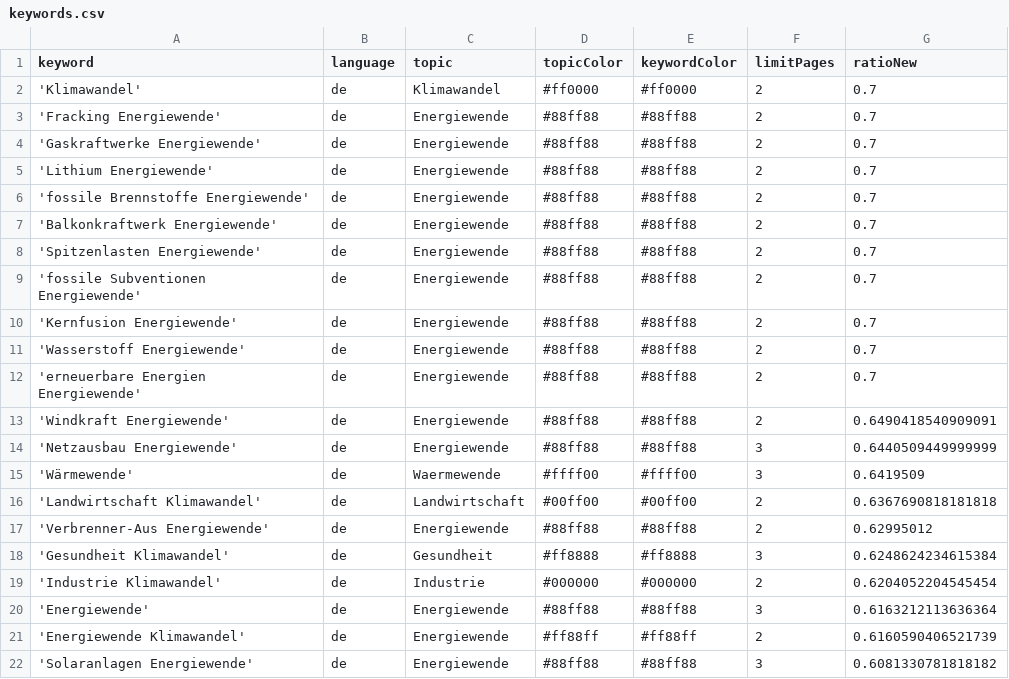
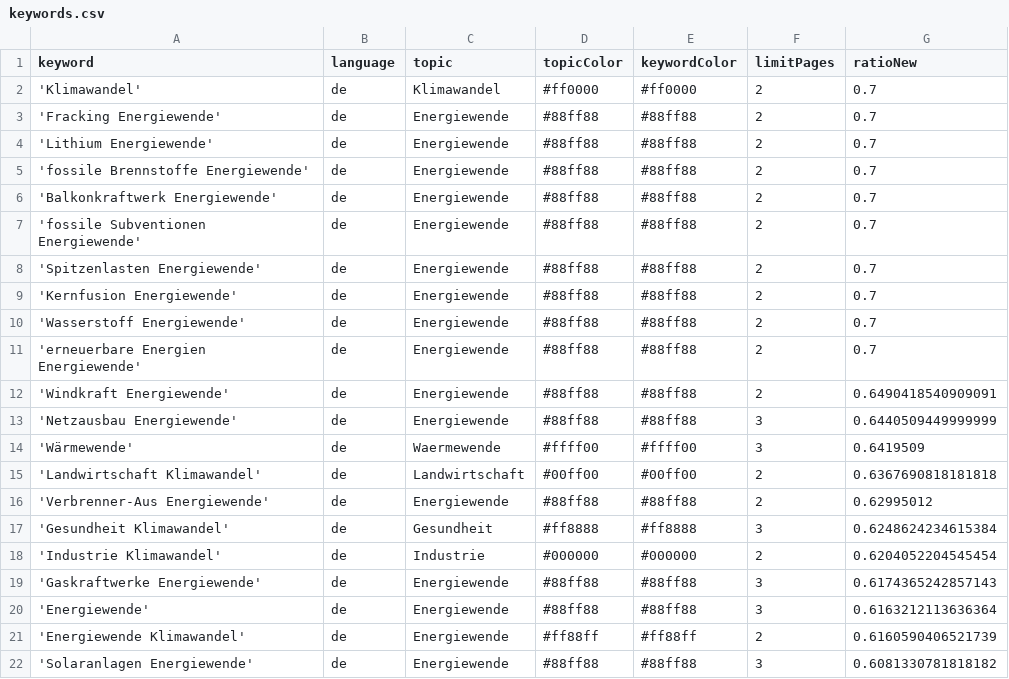
Before and after one commit to daschu83-news/climateIsComing, a CSV file: keywords.csv, drawn as a sheet; only a part is shown.

```diff
--- a/keywords.csv
+++ b/keywords.csv
@@ -3,3 +3,2 @@ keyword,language,topic,topicColor,keywordColor,limitPages,ratioNew
 'Fracking Energiewende',de,Energiewende,#88ff88,#88ff88,2,0.7
-'Gaskraftwerke Energiewende',de,Energiewende,#88ff88,#88ff88,2,0.7
 'Lithium Energiewende',de,Energiewende,#88ff88,#88ff88,2,0.7
@@ -7,4 +6,4 @@ keyword,language,topic,topicColor,keywordColor,limitPages,ratioNew
 'Balkonkraftwerk Energiewende',de,Energiewende,#88ff88,#88ff88,2,0.7
+'fossile Subventionen Energiewende',de,Energiewende,#88ff88,#88ff88,2,0.7
 'Spitzenlasten Energiewende',de,Energiewende,#88ff88,#88ff88,2,0.7
-'fossile Subventionen Energiewende',de,Energiewende,#88ff88,#88ff88,2,0.7
 'Kernfusion Energiewende',de,Energiewende,#88ff88,#88ff88,2,0.7
@@ -19,2 +18,3 @@ keyword,language,topic,topicColor,keywordColor,limitPages,ratioNew
 'Industrie Klimawandel',de,Industrie,#000000,#000000,2,0.6204052204545454
+'Gaskraftwerke Energiewende',de,Energiewende,#88ff88,#88ff88,3,0.6174365242857143
 'Energiewende',de,Energiewende,#88ff88,#88ff88,3,0.6163212113636364
```
Also changed, not shown: csv/news_2026_05.csv.
